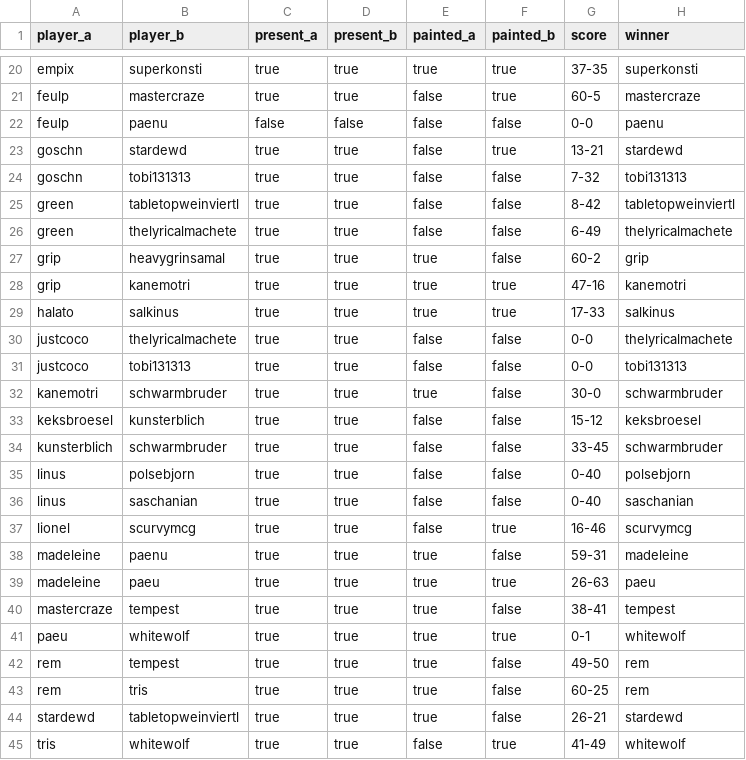
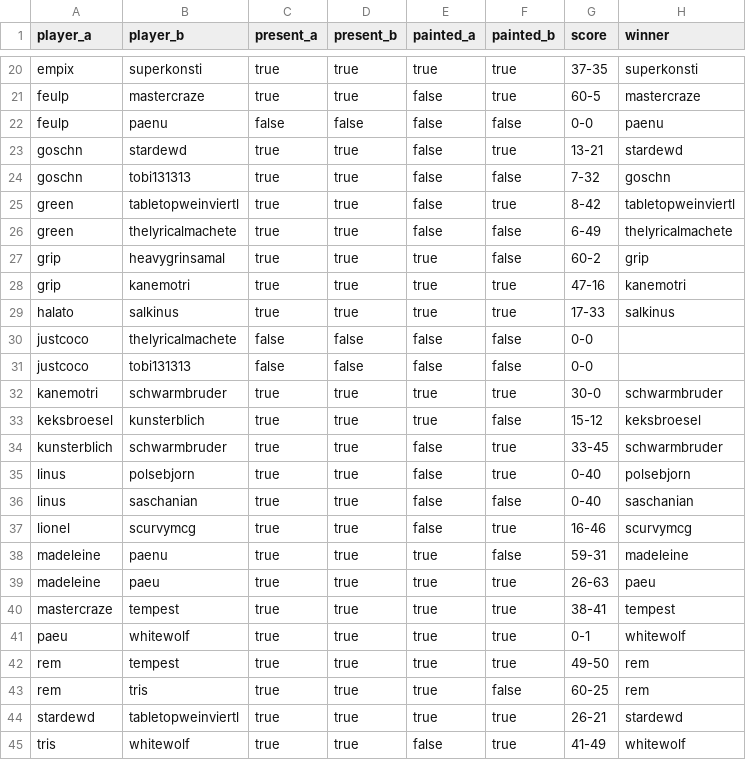
Before and after one commit to supernovatabletop/supernova, a CSV file: _data/pairings/phase1.csv, drawn as a sheet; only a part is shown, gaps mark what is left out; the diff covers the shown part only.

Commit message:
phase 2 players added

```diff
--- a/_data/pairings/phase1.csv
+++ b/_data/pairings/phase1.csv
@@ -23,4 +23,4 @@ feulp,paenu,false,false,false,false,0-0,paenu
 goschn,stardewd,true,true,false,true,13-21,stardewd
-goschn,tobi131313,true,true,false,false,7-32,tobi131313
-green,tabletopweinviertl,true,true,false,false,8-42,tabletopweinviertl
+goschn,tobi131313,true,true,false,false,7-32,goschn
+green,tabletopweinviertl,true,true,false,true,8-42,tabletopweinviertl
 green,thelyricalmachete,true,true,false,false,6-49,thelyricalmachete
@@ -29,8 +29,8 @@ grip,kanemotri,true,true,true,true,47-16,kanemotri
 halato,salkinus,true,true,true,true,17-33,salkinus
-justcoco,thelyricalmachete,true,true,false,false,0-0,thelyricalmachete
-justcoco,tobi131313,true,true,false,false,0-0,tobi131313
-kanemotri,schwarmbruder,true,true,true,false,30-0,schwarmbruder
-keksbroesel,kunsterblich,true,true,false,false,15-12,keksbroesel
-kunsterblich,schwarmbruder,true,true,false,false,33-45,schwarmbruder
-linus,polsebjorn,true,true,false,false,0-40,polsebjorn
+justcoco,thelyricalmachete,false,false,false,false,0-0,
+justcoco,tobi131313,false,false,false,false,0-0,
+kanemotri,schwarmbruder,true,true,true,true,30-0,schwarmbruder
+keksbroesel,kunsterblich,true,true,true,false,15-12,keksbroesel
+kunsterblich,schwarmbruder,true,true,false,true,33-45,schwarmbruder
+linus,polsebjorn,true,true,false,true,0-40,polsebjorn
 linus,saschanian,true,true,false,false,0-40,saschanian
@@ -39,7 +39,7 @@ madeleine,paenu,true,true,true,false,59-31,madeleine
 madeleine,paeu,true,true,true,true,26-63,paeu
-mastercraze,tempest,true,true,true,false,38-41,tempest
+mastercraze,tempest,true,true,true,true,38-41,tempest
 paeu,whitewolf,true,true,true,true,0-1,whitewolf
-rem,tempest,true,true,true,false,49-50,rem
+rem,tempest,true,true,true,true,49-50,rem
 rem,tris,true,true,true,false,60-25,rem
-stardewd,tabletopweinviertl,true,true,true,false,26-21,stardewd
+stardewd,tabletopweinviertl,true,true,true,true,26-21,stardewd
 tris,whitewolf,true,true,false,true,41-49,whitewolf
```
Also changed, not shown: 13 edited cells elsewhere in this file, 27 other files.
